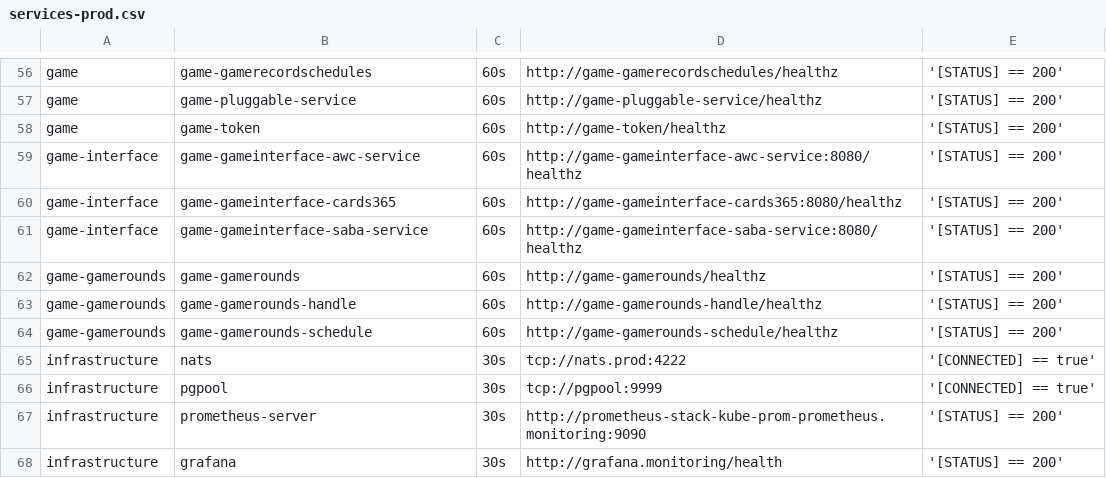
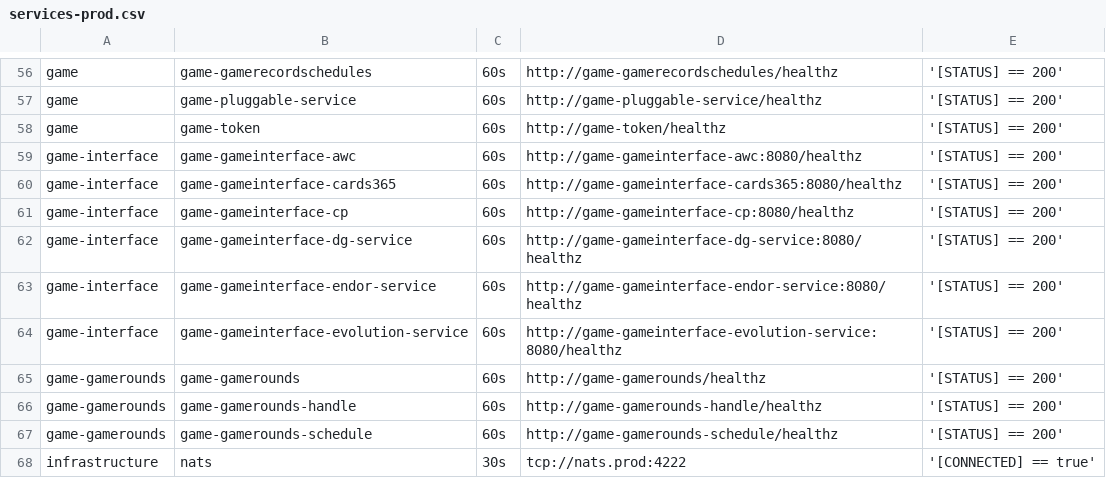
Before and after one commit to starixvn/tgs_rayprosoft_tgs.healthchecks.gatus, a CSV file: services/services-prod.csv, drawn as a sheet; only a part is shown, gaps mark what is left out; the shorter side is filled out with more unchanged rows.

Commit message:
add game-gameinterface-* 1.add game-gameinterface-awc 2.add game-gameinterface-cards365 3.add game-gameinterface-cp 4.add game-gameinterface-dg-service 5.add game-gameinterface-endor-service 6.add game-gameinterface-evolution-service

```diff
--- a/services/services-prod.csv
+++ b/services/services-prod.csv
@@ -58,5 +58,8 @@ game,game-pluggable-service,60s,http://game-pluggable-service/healthz,'[STATUS]
 game,game-token,60s,http://game-token/healthz,'[STATUS] == 200'
-game-interface,game-gameinterface-awc-service ,60s,http://game-gameinterface-awc-service:8080/healthz,'[STATUS] == 200'
+game-interface,game-gameinterface-awc ,60s,http://game-gameinterface-awc:8080/healthz,'[STATUS] == 200'
 game-interface,game-gameinterface-cards365,60s,http://game-gameinterface-cards365:8080/healthz,'[STATUS] == 200'
-game-interface,game-gameinterface-saba-service,60s,http://game-gameinterface-saba-service:8080/healthz,'[STATUS] == 200'
+game-interface,game-gameinterface-cp,60s,http://game-gameinterface-cp:8080/healthz,'[STATUS] == 200'
+game-interface,game-gameinterface-dg-service,60s,http://game-gameinterface-dg-service:8080/healthz,'[STATUS] == 200'
+game-interface,game-gameinterface-endor-service,60s,http://game-gameinterface-endor-service:8080/healthz,'[STATUS] == 200'
+game-interface,game-gameinterface-evolution-service,60s,http://game-gameinterface-evolution-service:8080/healthz,'[STATUS] == 200'
 game-gamerounds,game-gamerounds,60s,http://game-gamerounds/healthz,'[STATUS] == 200'
```
